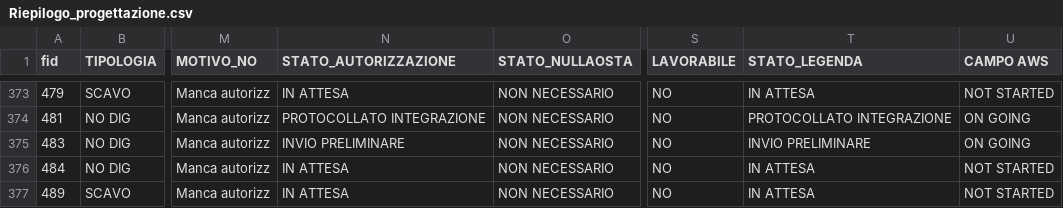
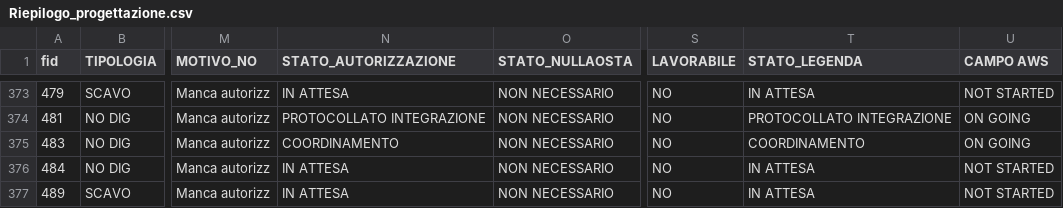
Before and after one commit to ENRI-RDS/dashboard, a CSV file: Riepilogo_progettazione.csv, drawn as a sheet; only a part is shown, gaps mark what is left out; the diff covers the shown part only; the diff names each change by its address in the sheet, - before the commit and + after, or states it on an @@ line.

```diff
--- a/Riepilogo_progettazione.csv
+++ b/Riepilogo_progettazione.csv
-N375 (STATO_AUTORIZZAZIONE): INVIO PRELIMINARE
+N375 (STATO_AUTORIZZAZIONE): COORDINAMENTO
-T375 (STATO_LEGENDA): INVIO PRELIMINARE
+T375 (STATO_LEGENDA): COORDINAMENTO
```
Also changed, not shown: 26 edited cells elsewhere in this file.
